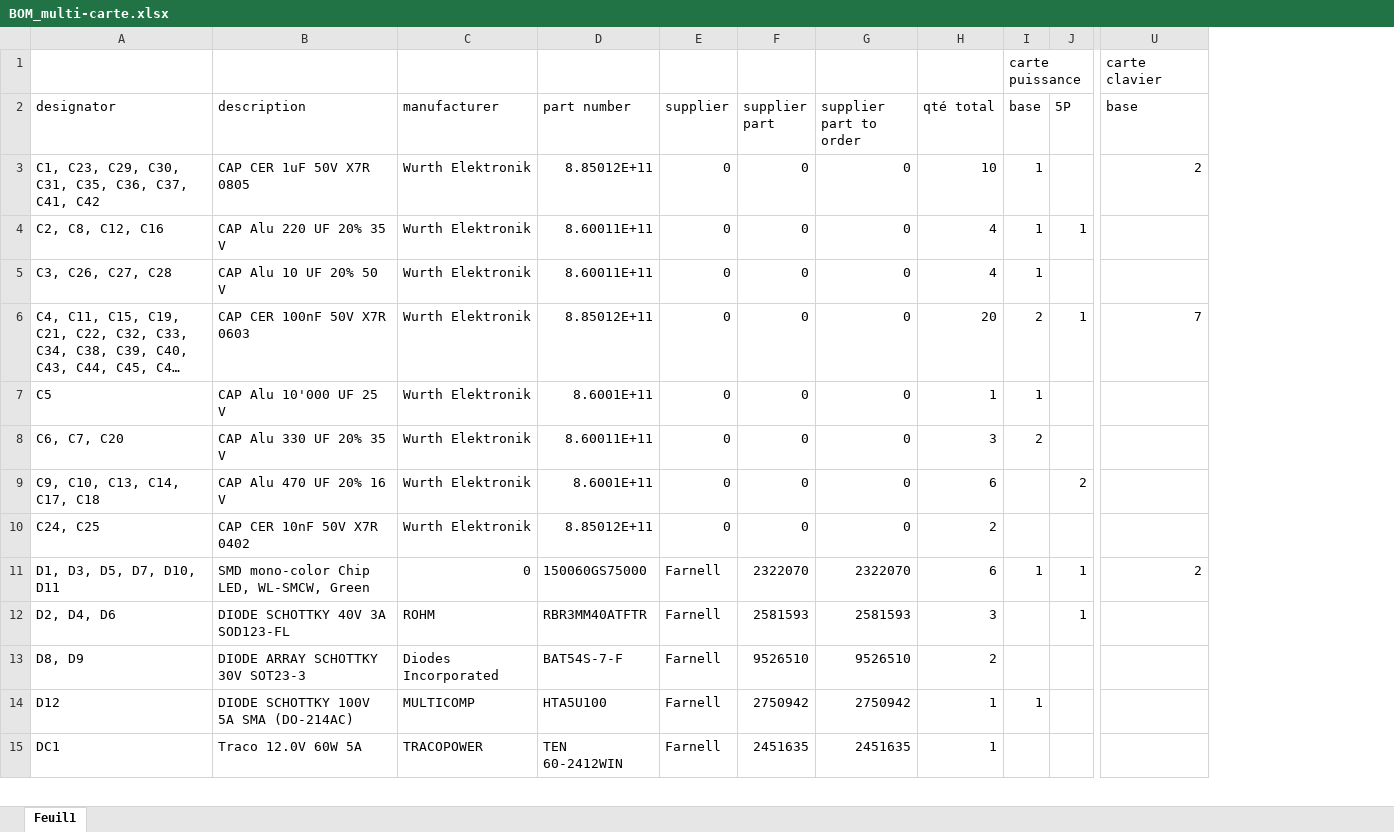
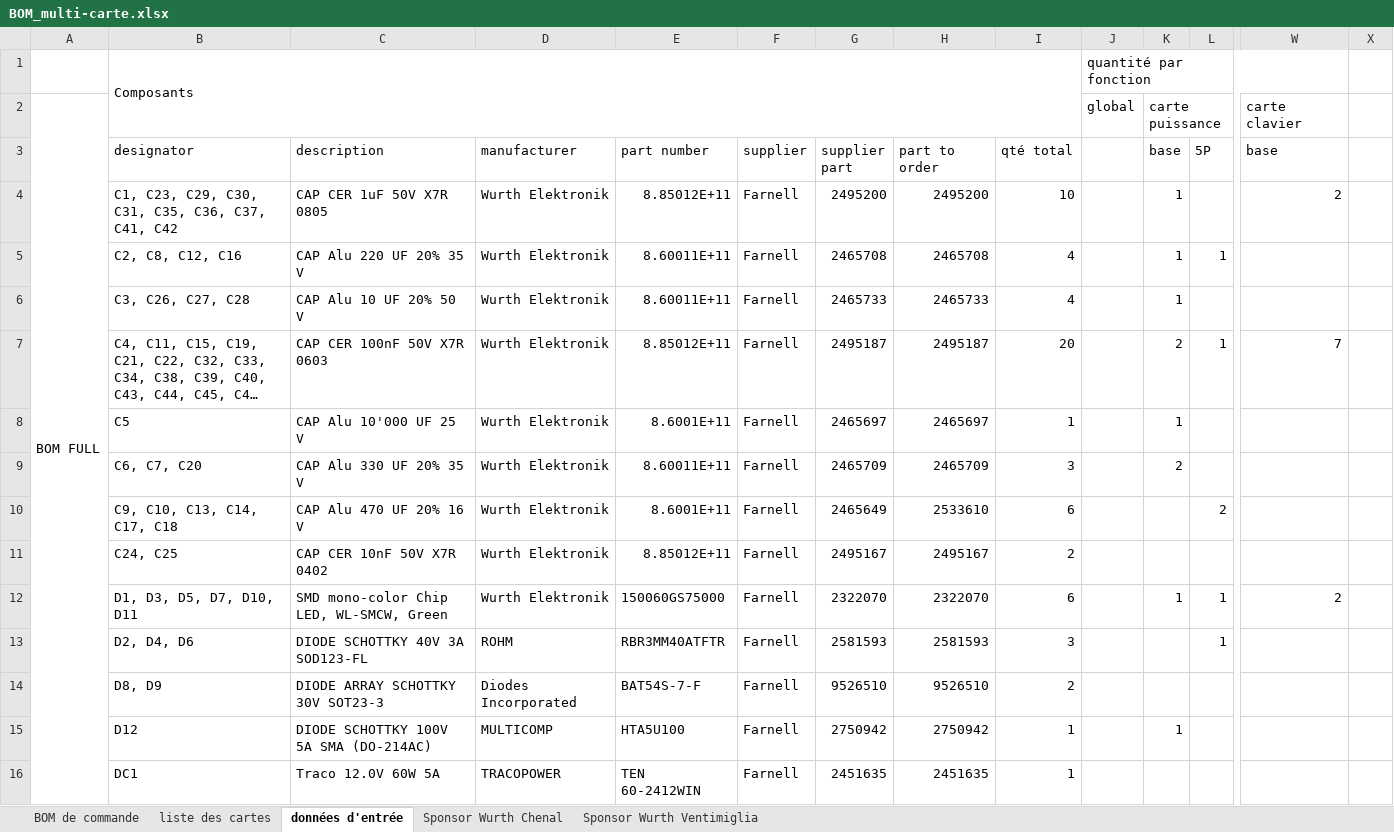
Before and after one commit to goldobot/ELEC, an Excel workbook: 2-PROJ/14-Carte_Alim_2019/Project Outputs for Carte_Alim_2019/BOM/BOM_multi-carte.xlsx, sheet données d'entrée, drawn as a sheet; only a part is shown, gaps mark what is left out; long unchanged cells end in …; values as stored, in another font and other column widths than the file's, no cell formats; addresses are those after the commit; rows hold the shown columns only; the diff covers the shown part only; the diff names each change by its address in the sheet, - before the commit and + after, or states it on an @@ line.

```diff
--- a/2-PROJ/14-Carte_Alim_2019/Project Outputs for Carte_Alim_2019/BOM/BOM_multi-carte.xlsx (sheet données d'entrée)
+++ b/2-PROJ/14-Carte_Alim_2019/Project Outputs for Carte_Alim_2019/BOM/BOM_multi-carte.xlsx (sheet données d'entrée)
-sheet tab: Feuil1
+sheet tab: données d'entrée
+sheet tab: BOM de commande
+sheet tab: liste des cartes
+sheet tab: Sponsor Wurth Chenal
+sheet tab: Sponsor Wurth Ventimiglia
+column A, row 2: BOM FULL
+column J, row 2: global
+column X, empty
+row 1:  | Composants |  |  |  |  |  |  |  | quantité par fonction
-H3: supplier part to order
+H3: part to order
-F4:F11 (supplier): 0
+F4:F11 (supplier): Farnell
-G4 (supplier part): 0
+G4 (supplier part): 2495200
-H4 (part to order): 0
+H4 (part to order): 2495200
-G5 (supplier part): 0
+G5 (supplier part): 2465708
-H5 (part to order): 0
+H5 (part to order): 2465708
-G6 (supplier part): 0
+G6 (supplier part): 2465733
-H6 (part to order): 0
+H6 (part to order): 2465733
-G7 (supplier part): 0
+G7 (supplier part): 2495187
-H7 (part to order): 0
+H7 (part to order): 2495187
-G8 (supplier part): 0
+G8 (supplier part): 2465697
-H8 (part to order): 0
+H8 (part to order): 2465697
-G9 (supplier part): 0
+G9 (supplier part): 2465709
-H9 (part to order): 0
+H9 (part to order): 2465709
-G10 (supplier part): 0
+G10 (supplier part): 2465649
-H10 (part to order): 0
+H10 (part to order): 2533610
-G11 (supplier part): 0
+G11 (supplier part): 2495167
-H11 (part to order): 0
+H11 (part to order): 2495167
-D12 (manufacturer): 0
+D12 (manufacturer): Wurth Elektronik
```
Also changed, not shown: 11 added rows, 3 removed rows and 53 edited cells elsewhere in this sheet, cell formats, formulas that keep their value, 7 other files.
